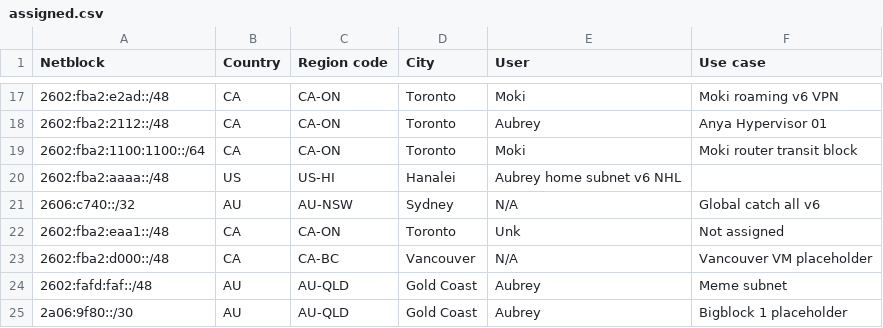
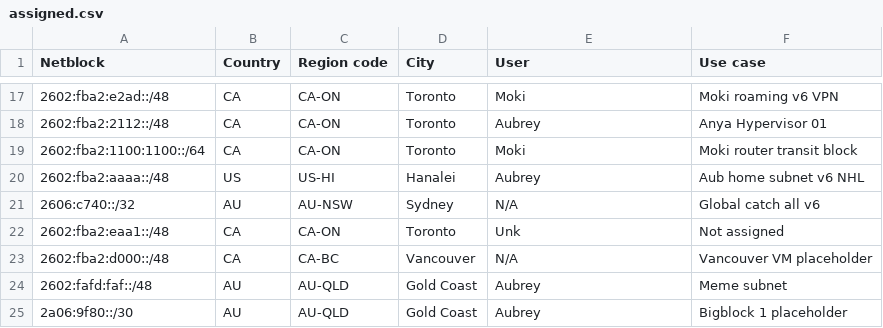
Before and after one commit to Chromatic-Garden-Sites/beakonet, a CSV file: netinfo/assigned.csv, drawn as a sheet; only a part is shown, gaps mark what is left out.

Commit message:
Update assigned.csv

```diff
--- a/netinfo/assigned.csv
+++ b/netinfo/assigned.csv
@@ -19,3 +19,3 @@ Netblock,Country,Region code,City,User,Use case,
 2602:fba2:1100:1100::/64,CA,CA-ON,Toronto,Moki,Moki router transit block,
-2602:fba2:aaaa::/48,US,US-HI,Hanalei,Aubrey home subnet v6 NHL,
+2602:fba2:aaaa::/48,US,US-HI,Hanalei,Aubrey,Aub home subnet v6 NHL,
 2606:c740::/32,AU,AU-NSW,Sydney,N/A,Global catch all v6,
```
